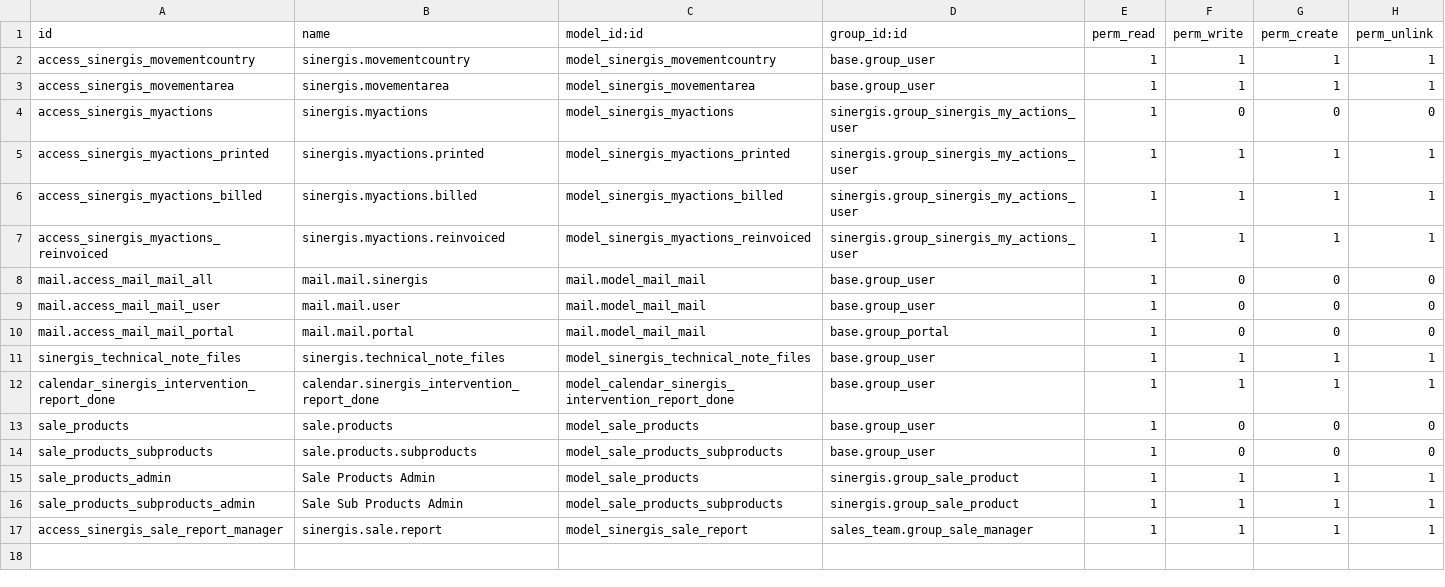
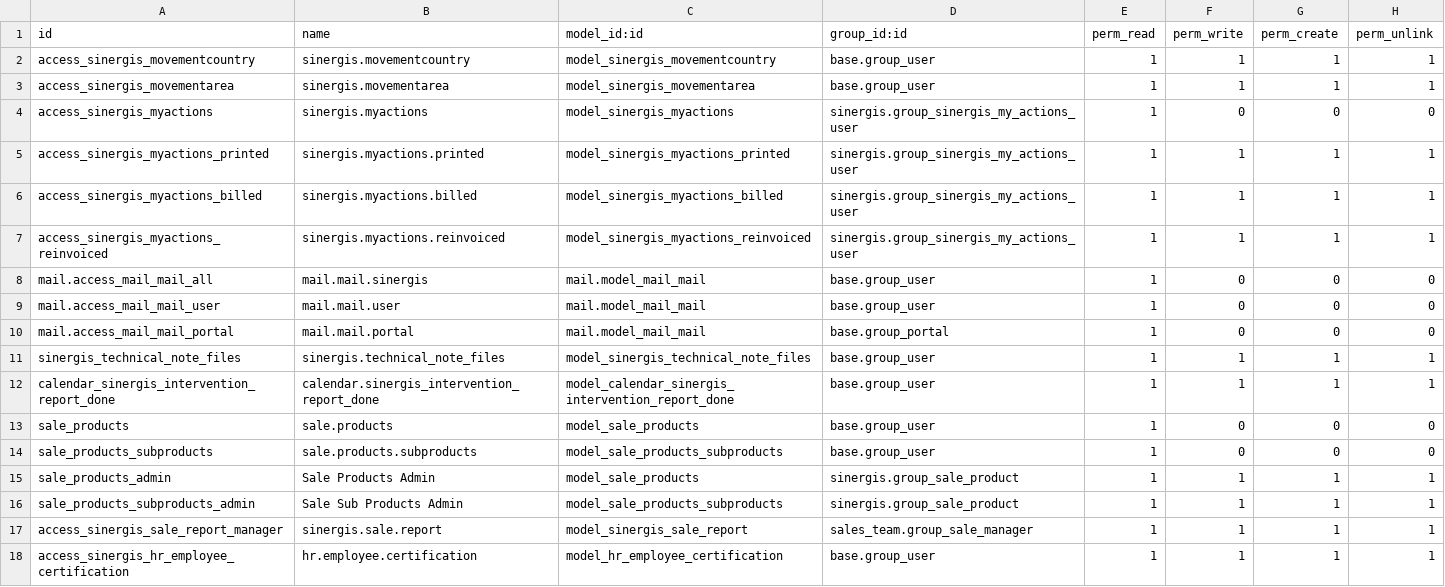
Before and after one commit to SINERGIS971/SINERGIS-INFORMATIQUE, a CSV file: sinergis/security/ir.model.access.csv, drawn as a sheet; the diff names each change by its address in the sheet, - before the commit and + after, or states it on an @@ line.

```diff
--- a/sinergis/security/ir.model.access.csv
+++ b/sinergis/security/ir.model.access.csv
+row 18: access_sinergis_hr_employee_certification | hr.employee.certification | model_hr_employee_certification | base.group_user | 1 | 1 | 1 | 1
```
Also changed, not shown: 2 other files.
